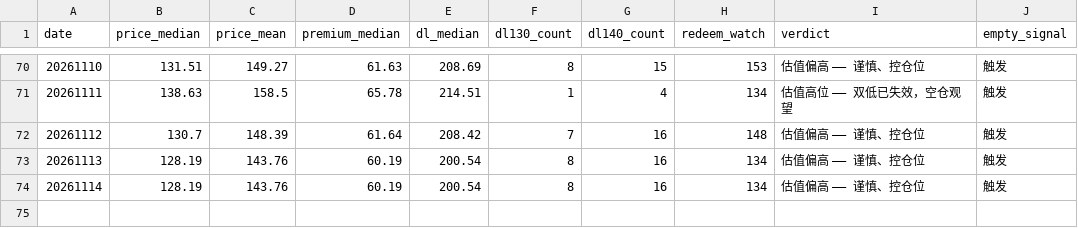
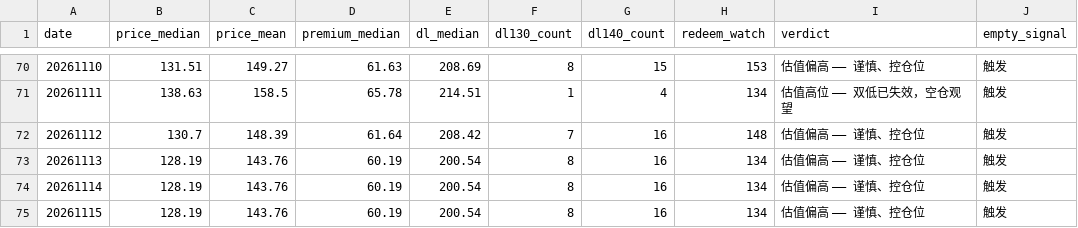
Before and after one commit to origistar/convertible-bond-screener, a CSV file: history.csv, drawn as a sheet; only a part is shown, gaps mark what is left out; the diff names each change by its address in the sheet, - before the commit and + after, or states it on an @@ line.

```diff
--- a/history.csv
+++ b/history.csv
+row 75: 20261115 | 128.19 | 143.76 | 60.19 | 200.54 | 8 | 16 | 134 | 估值偏高 —— 谨慎、控仓位 | 触发
```
Also changed, not shown: 5 other files.
